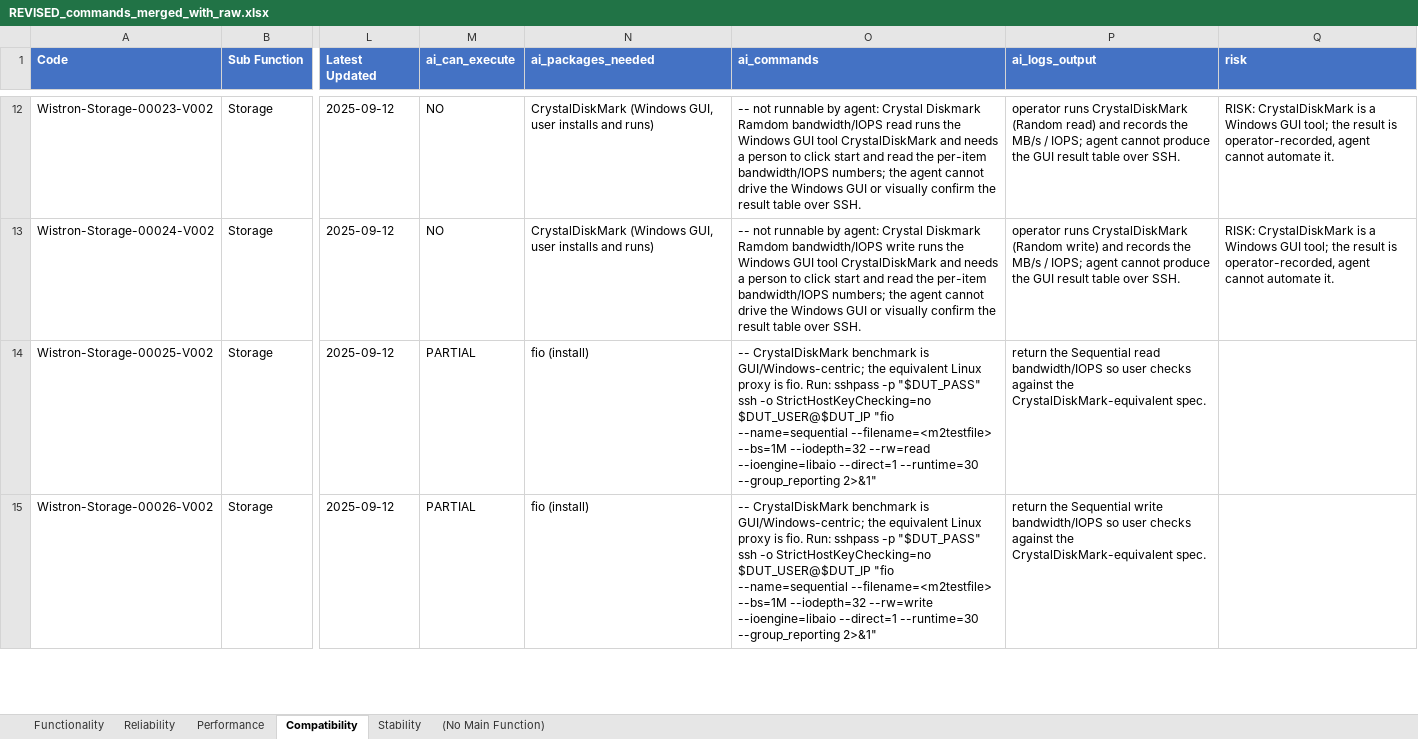
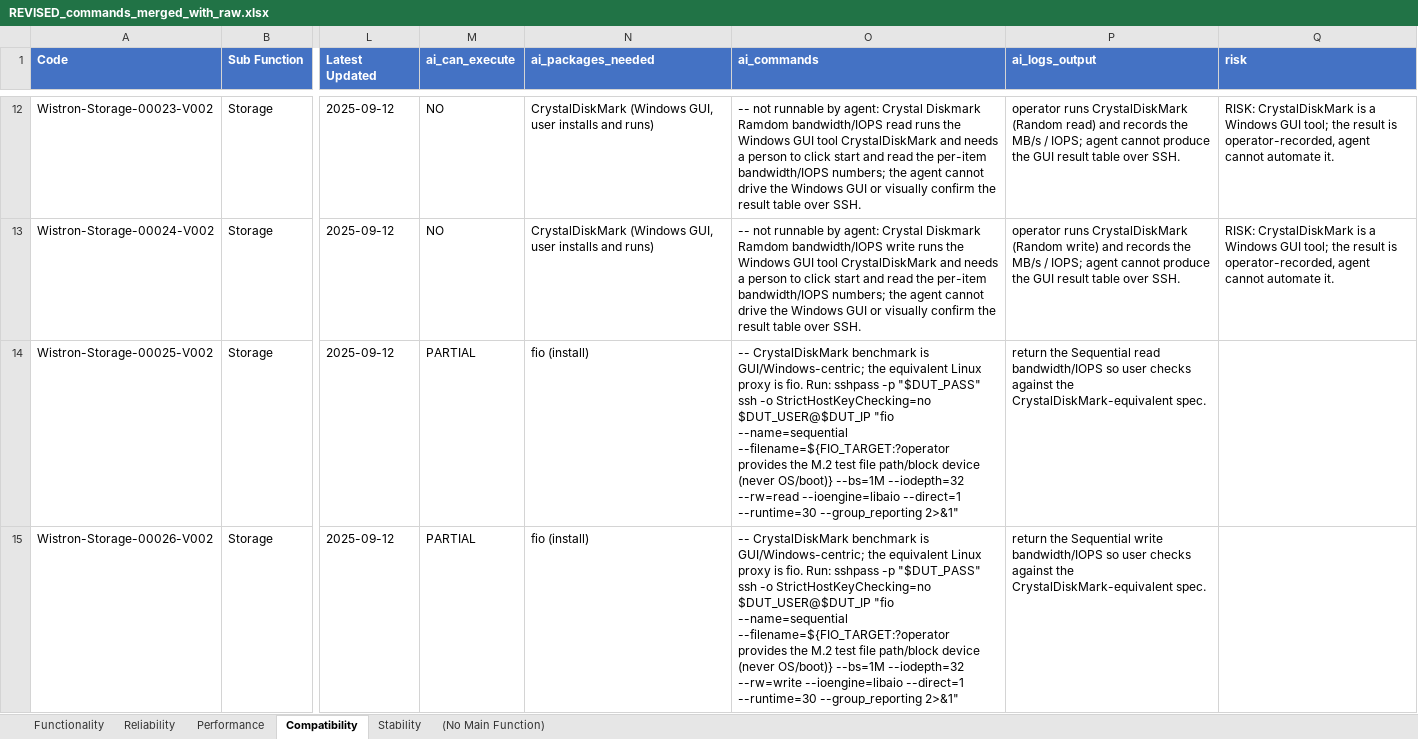
Before and after one commit to wistroneq3300/pa-server-manager, an Excel workbook: data/REVISED_commands_merged_with_raw.xlsx, sheet Compatibility, drawn as a sheet; only a part is shown, gaps mark what is left out; values as stored, in another font and other column widths than the file's, no borders; the diff covers the shown part only; the diff names each change by its address in the sheet, - before the commit and + after, or states it on an @@ line.

```diff
--- a/data/REVISED_commands_merged_with_raw.xlsx (sheet Compatibility)
+++ b/data/REVISED_commands_merged_with_raw.xlsx (sheet Compatibility)
-O14 (ai_commands): …"fio --name=sequential --filename=<m2testfile> --bs=1M --iodepth=32…
+O14 (ai_commands): …"fio --name=sequential --filename=${FIO_TARGET:?operator provides the M.2 test file path/block device (never OS/boot)} --bs=1M --iodepth=32…
-O15 (ai_commands): …"fio --name=sequential --filename=<m2testfile> --bs=1M --iodepth=32…
+O15 (ai_commands): …"fio --name=sequential --filename=${FIO_TARGET:?operator provides the M.2 test file path/block device (never OS/boot)} --bs=1M --iodepth=32…
```
Also changed, not shown: 33 edited cells elsewhere in this sheet, sheet Functionality, 10 other files.
